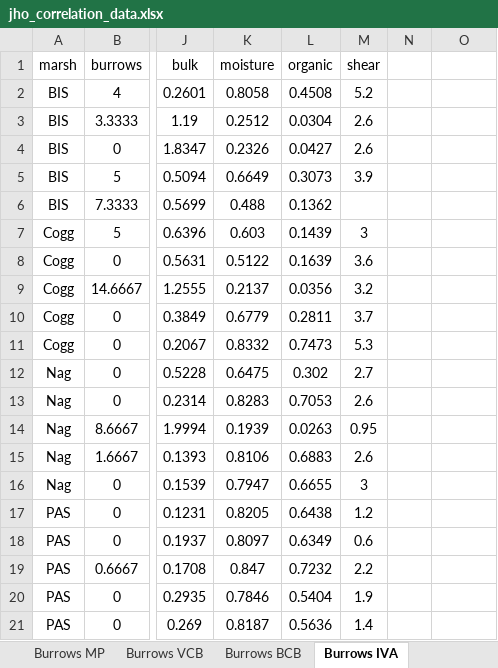
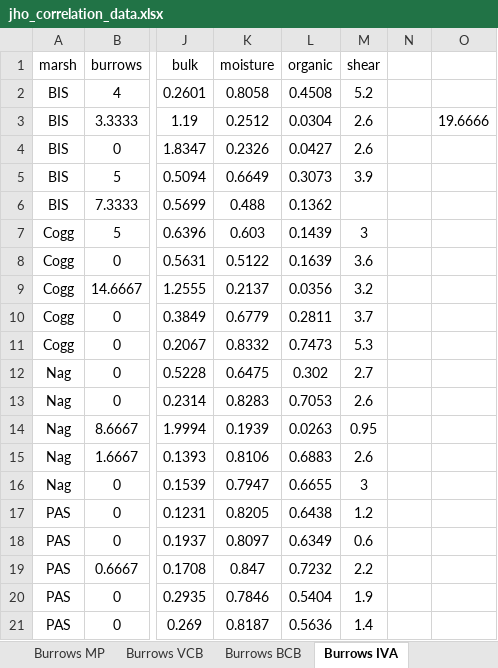
Before and after one commit to jhollist/crabs, an Excel workbook: data/jho_correlation_data.xlsx, sheet Burrows IVA, drawn as a sheet; only a part is shown, gaps mark what is left out; values as stored, in another font and other column widths than the file's, no borders; the diff names each change by its address in the sheet, - before the commit and + after, or states it on an @@ line.

```diff
--- a/data/jho_correlation_data.xlsx (sheet Burrows IVA)
+++ b/data/jho_correlation_data.xlsx (sheet Burrows IVA)
-O3: (empty)
+O3: 19.6666
```
Also changed, not shown: sheet Burrows BCB, sheet Burrows VCB, sheet Carcinus MP, sheet Burrows MP, 10 other files.
